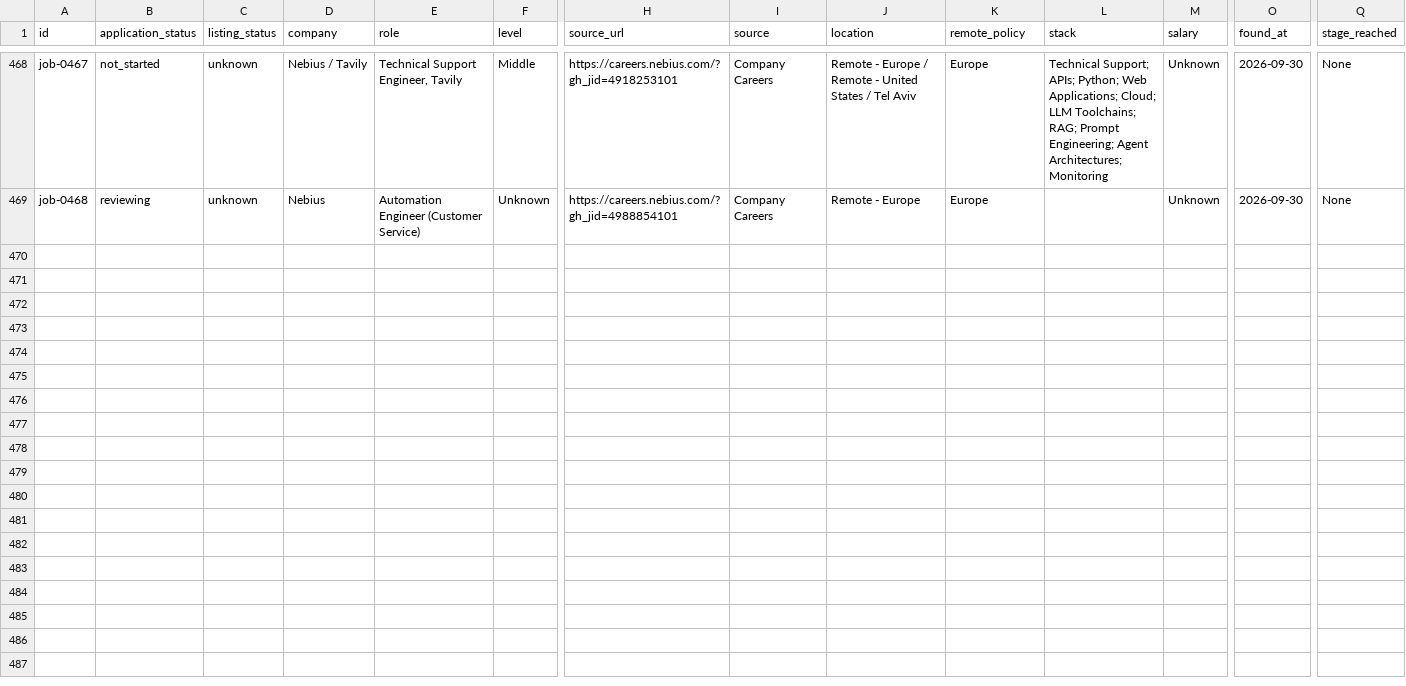
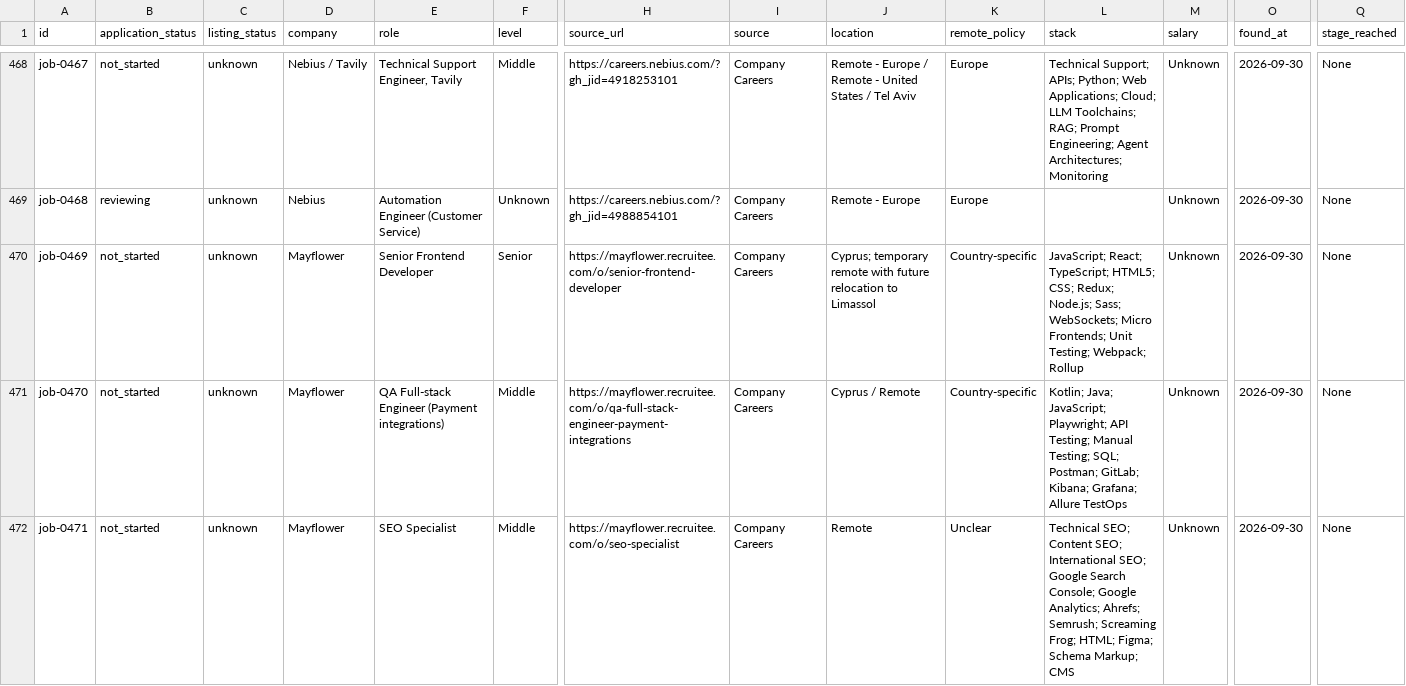
Before and after one commit to stupidkubik/job-searcher, a CSV file: data/jobs.csv, drawn as a sheet; only a part is shown, gaps mark what is left out; rows hold the shown columns only; the diff covers the shown part only; the diff names each change by its address in the sheet, - before the commit and + after, or states it on an @@ line.

```diff
--- a/data/jobs.csv
+++ b/data/jobs.csv
+row 470: job-0469 | not_started | unknown | Mayflower | Senior Frontend Developer | Senior | https://mayflower.recruitee.com/o/senior-frontend-developer | Company Careers | Cyprus; temporary remote with future relocation to Limassol | Country-specific | JavaScript; React; TypeScript; HTML5; CSS; Redux; Node.js; Sass; WebSockets; Micro Frontends; Unit Testing; Webpack; Rollup | Unknown | 2026-09-30 | None
+row 471: job-0470 | not_started | unknown | Mayflower | QA Full-stack Engineer (Payment integrations) | Middle | https://mayflower.recruitee.com/o/qa-full-stack-engineer-payment-integrations | Company Careers | Cyprus / Remote | Country-specific | Kotlin; Java; JavaScript; Playwright; API Testing; Manual Testing; SQL; Postman; GitLab; Kibana; Grafana; Allure TestOps | Unknown | 2026-09-30 | None
+row 472: job-0471 | not_started | unknown | Mayflower | SEO Specialist | Middle | https://mayflower.recruitee.com/o/seo-specialist | Company Careers | Remote | Unclear | Technical SEO; Content SEO; International SEO; Google Search Console; Google Analytics; Ahrefs; Semrush; Screaming Frog; HTML; Figma; Schema Markup; CMS | Unknown | 2026-09-30 | None
```
Also changed, not shown: 6 added rows elsewhere in this file, data/index/active.csv, data/index/keys.tsv, 7 other files.
